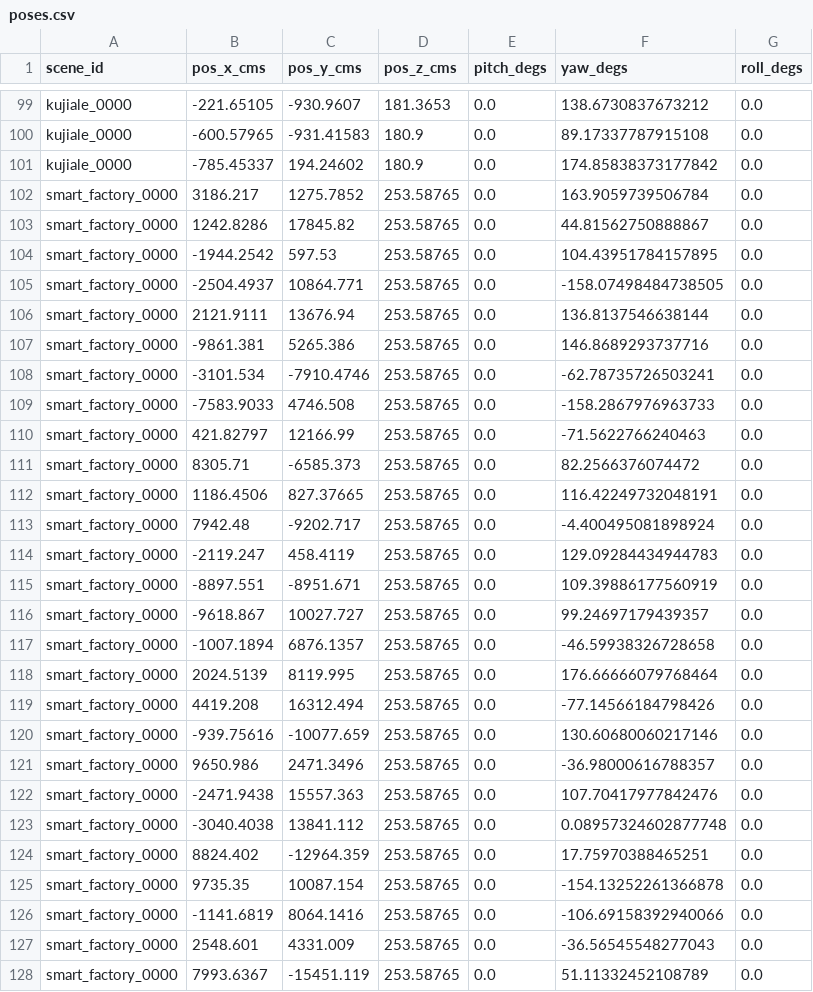
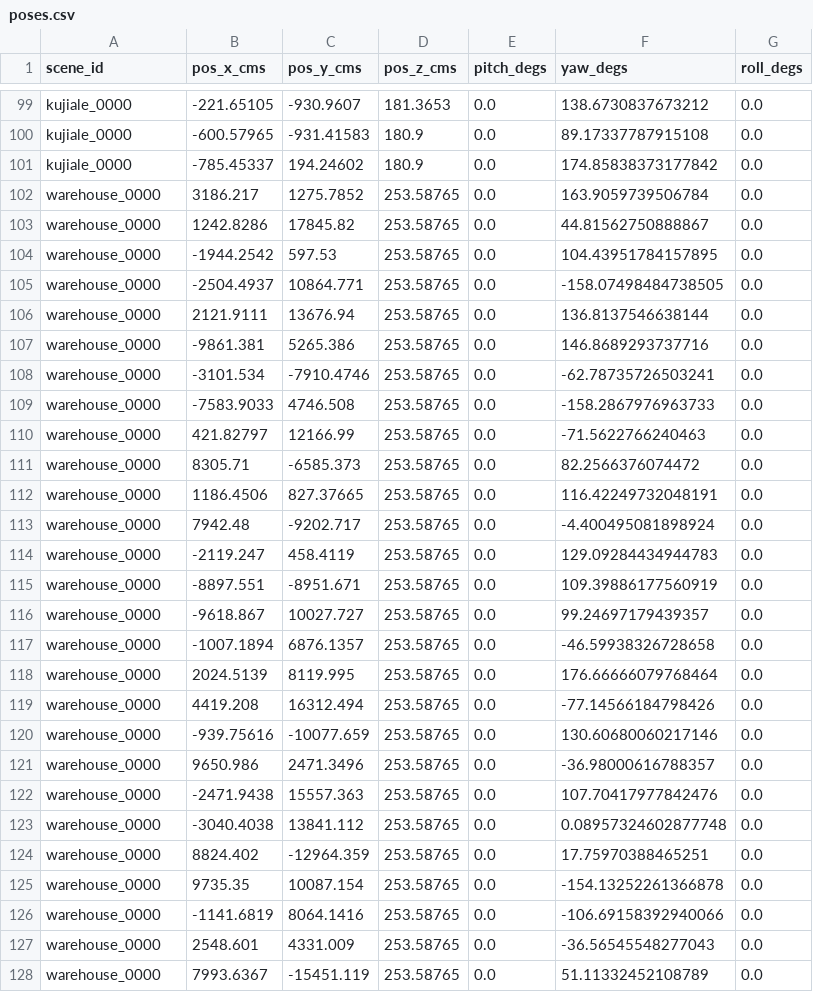
Before and after one commit to spear-sim/spear, a CSV file: examples/generate_image_dataset/poses.csv, drawn as a sheet; only a part is shown, gaps mark what is left out; the diff covers the shown part only.

Commit message:
smart_factory_0000 -> warehouse_0000

```diff
--- a/examples/generate_image_dataset/poses.csv
+++ b/examples/generate_image_dataset/poses.csv
@@ -101,28 +101,28 @@ kujiale_0000,-600.57965,-931.41583,180.9,0.0,89.17337787915108,0.0
 kujiale_0000,-785.45337,194.24602,180.9,0.0,174.85838373177842,0.0
-smart_factory_0000,3186.217,1275.7852,253.58765,0.0,163.9059739506784,0.0
-smart_factory_0000,1242.8286,17845.82,253.58765,0.0,44.81562750888867,0.0
-smart_factory_0000,-1944.2542,597.53,253.58765,0.0,104.43951784157895,0.0
-smart_factory_0000,-2504.4937,10864.771,253.58765,0.0,-158.07498484738505,0.0
-smart_factory_0000,2121.9111,13676.94,253.58765,0.0,136.8137546638144,0.0
-smart_factory_0000,-9861.381,5265.386,253.58765,0.0,146.8689293737716,0.0
-smart_factory_0000,-3101.534,-7910.4746,253.58765,0.0,-62.78735726503241,0.0
-smart_factory_0000,-7583.9033,4746.508,253.58765,0.0,-158.2867976963733,0.0
-smart_factory_0000,421.82797,12166.99,253.58765,0.0,-71.5622766240463,0.0
-smart_factory_0000,8305.71,-6585.373,253.58765,0.0,82.2566376074472,0.0
-smart_factory_0000,1186.4506,827.37665,253.58765,0.0,116.42249732048191,0.0
-smart_factory_0000,7942.48,-9202.717,253.58765,0.0,-4.400495081898924,0.0
-smart_factory_0000,-2119.247,458.4119,253.58765,0.0,129.09284434944783,0.0
-smart_factory_0000,-8897.551,-8951.671,253.58765,0.0,109.39886177560919,0.0
-smart_factory_0000,-9618.867,10027.727,253.58765,0.0,99.24697179439357,0.0
-smart_factory_0000,-1007.1894,6876.1357,253.58765,0.0,-46.59938326728658,0.0
-smart_factory_0000,2024.5139,8119.995,253.58765,0.0,176.66666079768464,0.0
-smart_factory_0000,4419.208,16312.494,253.58765,0.0,-77.14566184798426,0.0
-smart_factory_0000,-939.75616,-10077.659,253.58765,0.0,130.60680060217146,0.0
-smart_factory_0000,9650.986,2471.3496,253.58765,0.0,-36.98000616788357,0.0
-smart_factory_0000,-2471.9438,15557.363,253.58765,0.0,107.70417977842476,0.0
-smart_factory_0000,-3040.4038,13841.112,253.58765,0.0,0.08957324602877748,0.0
-smart_factory_0000,8824.402,-12964.359,253.58765,0.0,17.75970388465251,0.0
-smart_factory_0000,9735.35,10087.154,253.58765,0.0,-154.13252261366878,0.0
-smart_factory_0000,-1141.6819,8064.1416,253.58765,0.0,-106.69158392940066,0.0
-smart_factory_0000,2548.601,4331.009,253.58765,0.0,-36.56545548277043,0.0
-smart_factory_0000,7993.6367,-15451.119,253.58765,0.0,51.11332452108789,0.0
+warehouse_0000,3186.217,1275.7852,253.58765,0.0,163.9059739506784,0.0
+warehouse_0000,1242.8286,17845.82,253.58765,0.0,44.81562750888867,0.0
+warehouse_0000,-1944.2542,597.53,253.58765,0.0,104.43951784157895,0.0
+warehouse_0000,-2504.4937,10864.771,253.58765,0.0,-158.07498484738505,0.0
+warehouse_0000,2121.9111,13676.94,253.58765,0.0,136.8137546638144,0.0
+warehouse_0000,-9861.381,5265.386,253.58765,0.0,146.8689293737716,0.0
+warehouse_0000,-3101.534,-7910.4746,253.58765,0.0,-62.78735726503241,0.0
+warehouse_0000,-7583.9033,4746.508,253.58765,0.0,-158.2867976963733,0.0
+warehouse_0000,421.82797,12166.99,253.58765,0.0,-71.5622766240463,0.0
+warehouse_0000,8305.71,-6585.373,253.58765,0.0,82.2566376074472,0.0
+warehouse_0000,1186.4506,827.37665,253.58765,0.0,116.42249732048191,0.0
+warehouse_0000,7942.48,-9202.717,253.58765,0.0,-4.400495081898924,0.0
+warehouse_0000,-2119.247,458.4119,253.58765,0.0,129.09284434944783,0.0
+warehouse_0000,-8897.551,-8951.671,253.58765,0.0,109.39886177560919,0.0
+warehouse_0000,-9618.867,10027.727,253.58765,0.0,99.24697179439357,0.0
+warehouse_0000,-1007.1894,6876.1357,253.58765,0.0,-46.59938326728658,0.0
+warehouse_0000,2024.5139,8119.995,253.58765,0.0,176.66666079768464,0.0
+warehouse_0000,4419.208,16312.494,253.58765,0.0,-77.14566184798426,0.0
+warehouse_0000,-939.75616,-10077.659,253.58765,0.0,130.60680060217146,0.0
+warehouse_0000,9650.986,2471.3496,253.58765,0.0,-36.98000616788357,0.0
+warehouse_0000,-2471.9438,15557.363,253.58765,0.0,107.70417977842476,0.0
+warehouse_0000,-3040.4038,13841.112,253.58765,0.0,0.08957324602877748,0.0
+warehouse_0000,8824.402,-12964.359,253.58765,0.0,17.75970388465251,0.0
+warehouse_0000,9735.35,10087.154,253.58765,0.0,-154.13252261366878,0.0
+warehouse_0000,-1141.6819,8064.1416,253.58765,0.0,-106.69158392940066,0.0
+warehouse_0000,2548.601,4331.009,253.58765,0.0,-36.56545548277043,0.0
+warehouse_0000,7993.6367,-15451.119,253.58765,0.0,51.11332452108789,0.0
```
Also changed, not shown: 73 edited cells elsewhere in this file, examples/imitation_learning_openbot/test_episodes.csv, examples/imitation_learning_openbot/train_episodes.csv, 9 other files.
